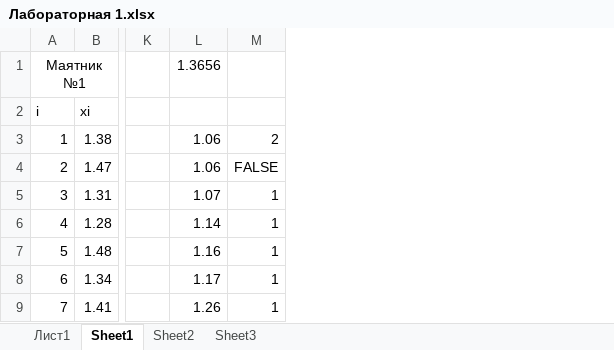
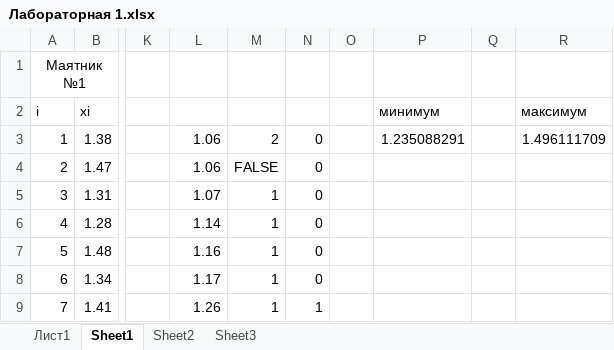
Before and after one commit to Andrey8066/fizik, an Excel workbook: Лабораторная работа 1/Лабораторная 1.xlsx, sheet Sheet1, drawn as a sheet; only a part is shown, gaps mark what is left out; values as stored, in another font and other column widths than the file's, no borders; charts and pictures not drawn; the diff names each change by its address in the sheet, - before the commit and + after, or states it on an @@ line.

```diff
--- a/Лабораторная работа 1/Лабораторная 1.xlsx (sheet Sheet1)
+++ b/Лабораторная работа 1/Лабораторная 1.xlsx (sheet Sheet1)
+column N, rows 3-9: 0 | 0 | 0 | 0 | 0 | 0 | 1
+column O, empty
+column P, rows 2-3: минимум | 1.235088291
+column Q, empty
+column R, rows 2-3: максимум | 1.496111709
-L1: 1.3656
+L1: (empty)
```
Also changed, not shown: charts or pictures, 1 other file.
